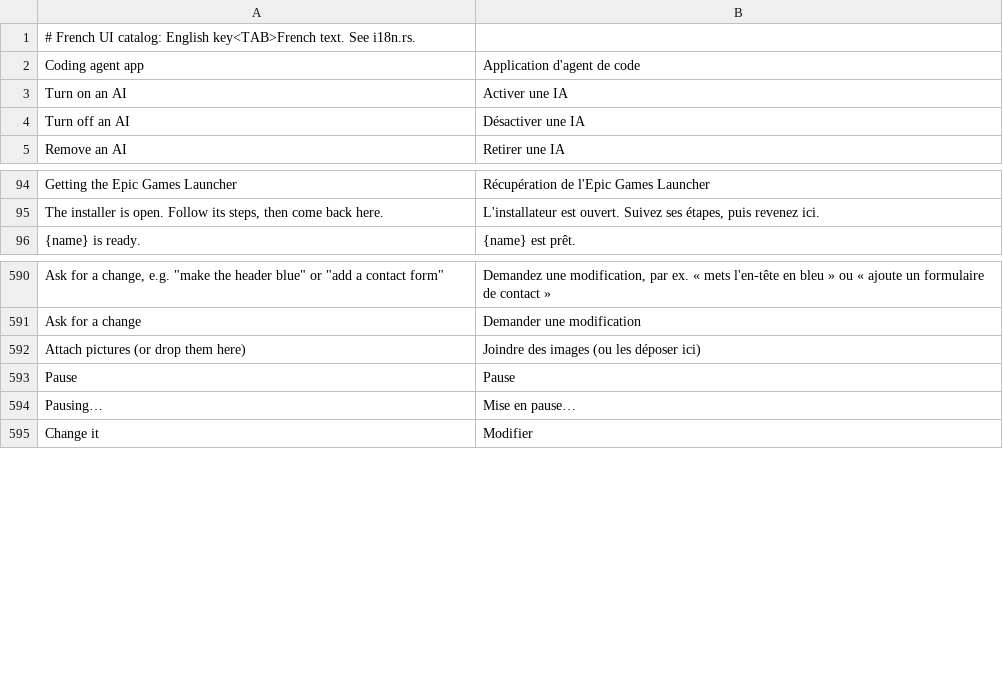
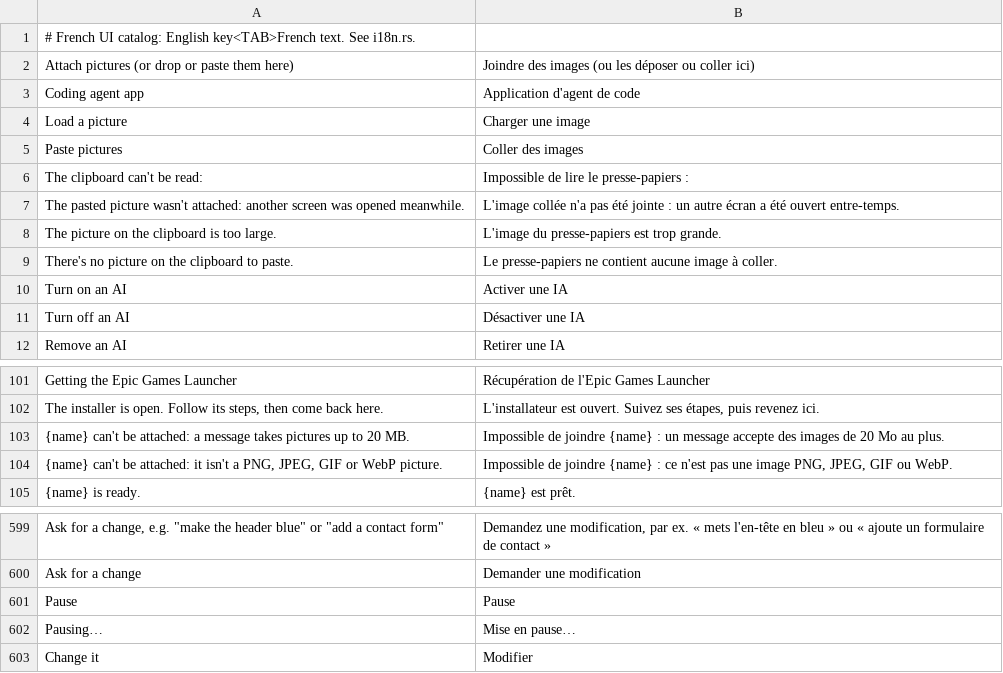
Before and after one commit to 00xJS/craft-anything, a TSV file: crates/ui-egui/src/fr.tsv, drawn as a sheet; only a part is shown, gaps mark what is left out; removed rows and columns are numbered as before the commit, all else as after; the diff names each change by its address in the sheet, - before the commit and + after, or states it on an @@ line.

```diff
--- a/crates/ui-egui/src/fr.tsv
+++ b/crates/ui-egui/src/fr.tsv
+row 2: Attach pictures (or drop or paste them here) | Joindre des images (ou les déposer ou coller ici)
+row 4: Load a picture | Charger une image
+row 5: Paste pictures | Coller des images
+row 6: The clipboard can't be read: | Impossible de lire le presse-papiers :
+row 7: The pasted picture wasn't attached: another screen was opened meanwhile. | L'image collée n'a pas été jointe : un autre écran a été ouvert entre-temps.
+row 8: The picture on the clipboard is too large. | L'image du presse-papiers est trop grande.
+row 9: There's no picture on the clipboard to paste. | Le presse-papiers ne contient aucune image à coller.
+row 103: {name} can't be attached: a message takes pictures up to 20 MB. | Impossible de joindre {name} : un message accepte des images de 20 Mo au plus.
+row 104: {name} can't be attached: it isn't a PNG, JPEG, GIF or WebP picture. | Impossible de joindre {name} : ce n'est pas une image PNG, JPEG, GIF ou WebP.
-row 592: Attach pictures (or drop them here) | Joindre des images (ou les déposer ici)
```
Also changed, not shown: crates/ui-egui/src/i18n/ru.tsv, crates/ui-egui/src/i18n/zh-hans.tsv, 16 other files.
